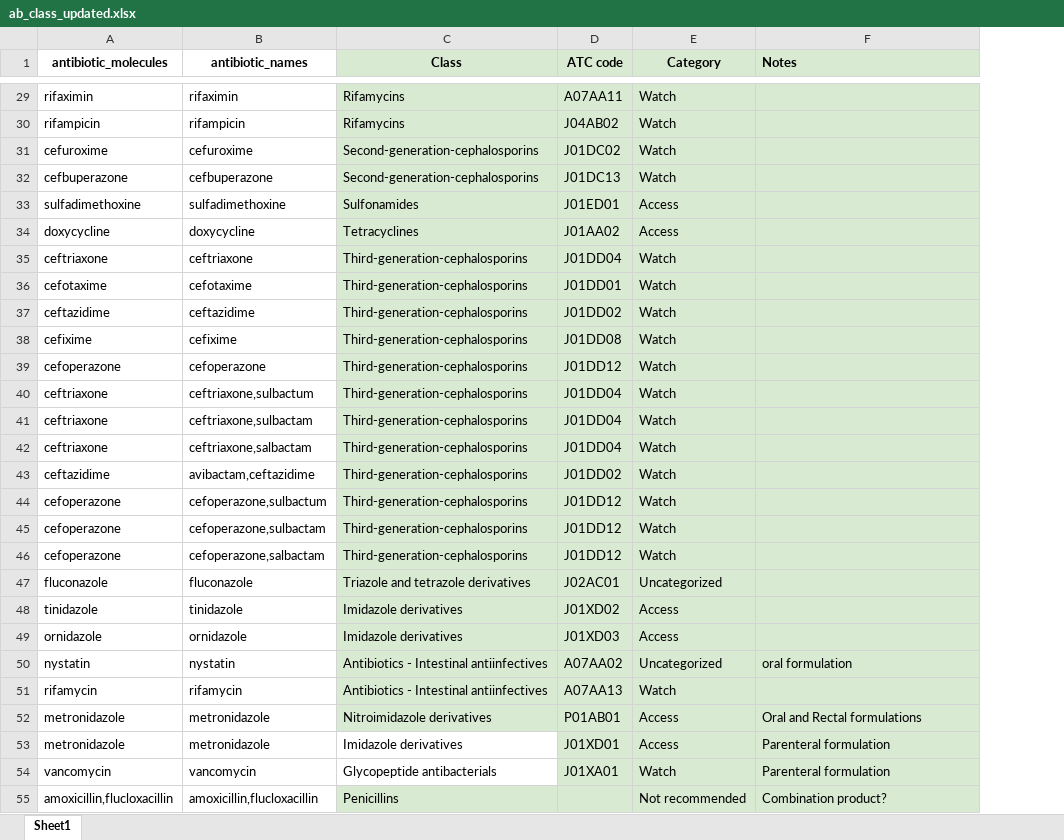
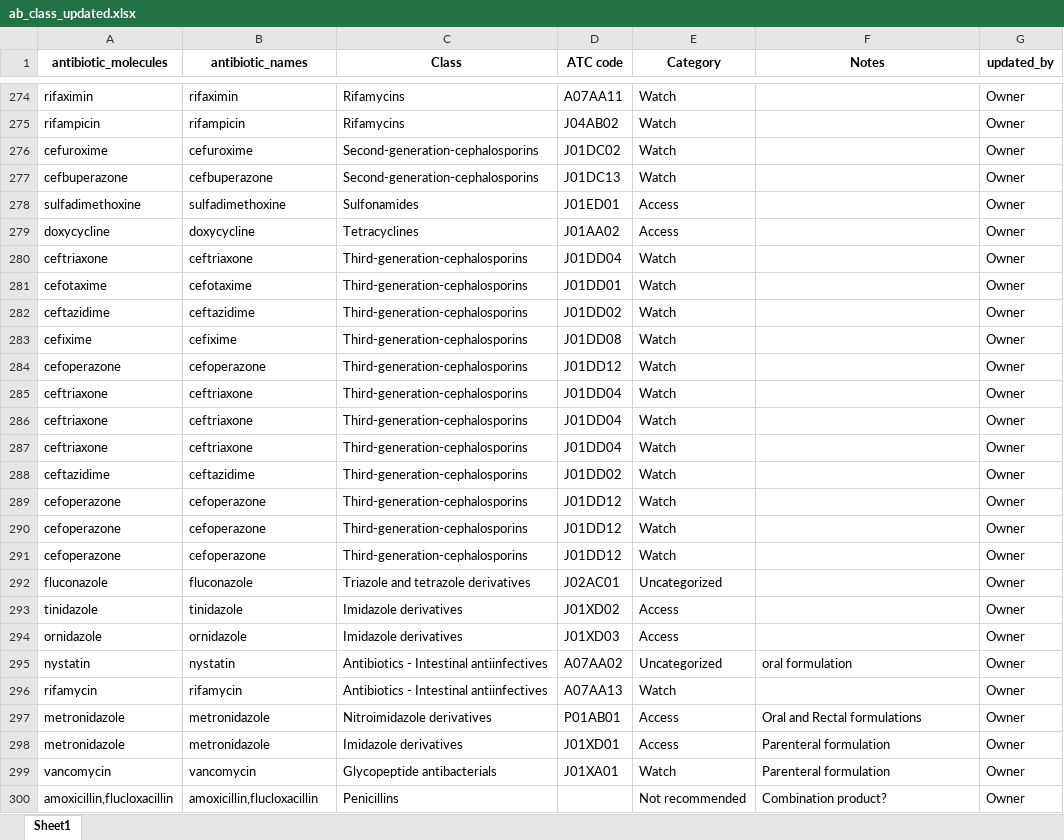
Before and after one commit to Zwelabo/AMR, an Excel workbook: amc_resources/ab_class_updated.xlsx, sheet Sheet1, drawn as a sheet; only a part is shown, gaps mark what is left out; values as stored, in another font and other column widths than the file's, no borders; addresses are those after the commit; the diff covers the shown part only; the diff names each change by its address in the sheet, - before the commit and + after, or states it on an @@ line.

```diff
--- a/amc_resources/ab_class_updated.xlsx (sheet Sheet1)
+++ b/amc_resources/ab_class_updated.xlsx (sheet Sheet1)
+column G (updated_by), rows 274-300: all Owner
-C1:F1 fill: #D9EAD3
+C1:F1 fill: none
-F1 alignment: left
+F1 alignment: center
-C274:F297 fill: #D9EAD3
+C274:F297 fill: none
-B285 (antibiotic_names): ceftriaxone,sulbactum
+B285 (antibiotic_names): ceftriaxone
-B286 (antibiotic_names): ceftriaxone,sulbactam
+B286 (antibiotic_names): ceftriaxone
-B287 (antibiotic_names): ceftriaxone,salbactam
+B287 (antibiotic_names): ceftriaxone
-B288 (antibiotic_names): avibactam,ceftazidime
+B288 (antibiotic_names): ceftazidime
-B289 (antibiotic_names): cefoperazone,sulbactum
+B289 (antibiotic_names): cefoperazone
-B290 (antibiotic_names): cefoperazone,sulbactam
+B290 (antibiotic_names): cefoperazone
-B291 (antibiotic_names): cefoperazone,salbactam
+B291 (antibiotic_names): cefoperazone
-D298:F299 fill: #D9EAD3
+D298:F299 fill: none
-C300:F300 fill: #D9EAD3
+C300:F300 fill: none
```
Also changed, not shown: 245 added rows, 2 edited cells and cell formats elsewhere in this sheet, amc_resources/ab_molecules.xlsx, amc_resources/ab_molecules_amc.xlsx, 2 other files.
